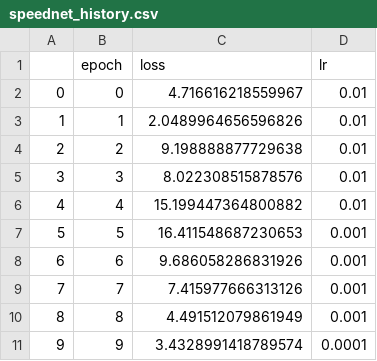
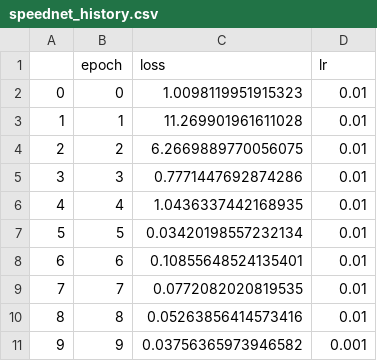
Before and after one commit to mindofsimon/video_interpolation, a CSV file: interp_cnn/eval_metrics/speednet_history.csv, drawn as a sheet.

Commit message:
trained new speednet model, added first re_net model, plus some other fixes

```diff
--- a/interp_cnn/eval_metrics/speednet_history.csv
+++ b/interp_cnn/eval_metrics/speednet_history.csv
@@ -1,11 +1,11 @@
 ,epoch,loss,lr
-0,0,4.716616218559967,0.01
-1,1,2.0489964656596826,0.01
-2,2,9.198888877729638,0.01
-3,3,8.022308515878576,0.01
-4,4,15.199447364800882,0.01
-5,5,16.411548687230653,0.001
-6,6,9.686058286831926,0.001
-7,7,7.415977666313126,0.001
-8,8,4.491512079861949,0.001
-9,9,3.4328991418789574,0.0001
+0,0,1.0098119951915323,0.01
+1,1,11.269901961611028,0.01
+2,2,6.2669889770056075,0.01
+3,3,0.7771447692874286,0.01
+4,4,1.0436337442168935,0.01
+5,5,0.03420198557232134,0.01
+6,6,0.10855648524135401,0.01
+7,7,0.0772082020819535,0.01
+8,8,0.05263856414573416,0.01
+9,9,0.03756365973946582,0.001
```
Also changed, not shown: 9 other files.
